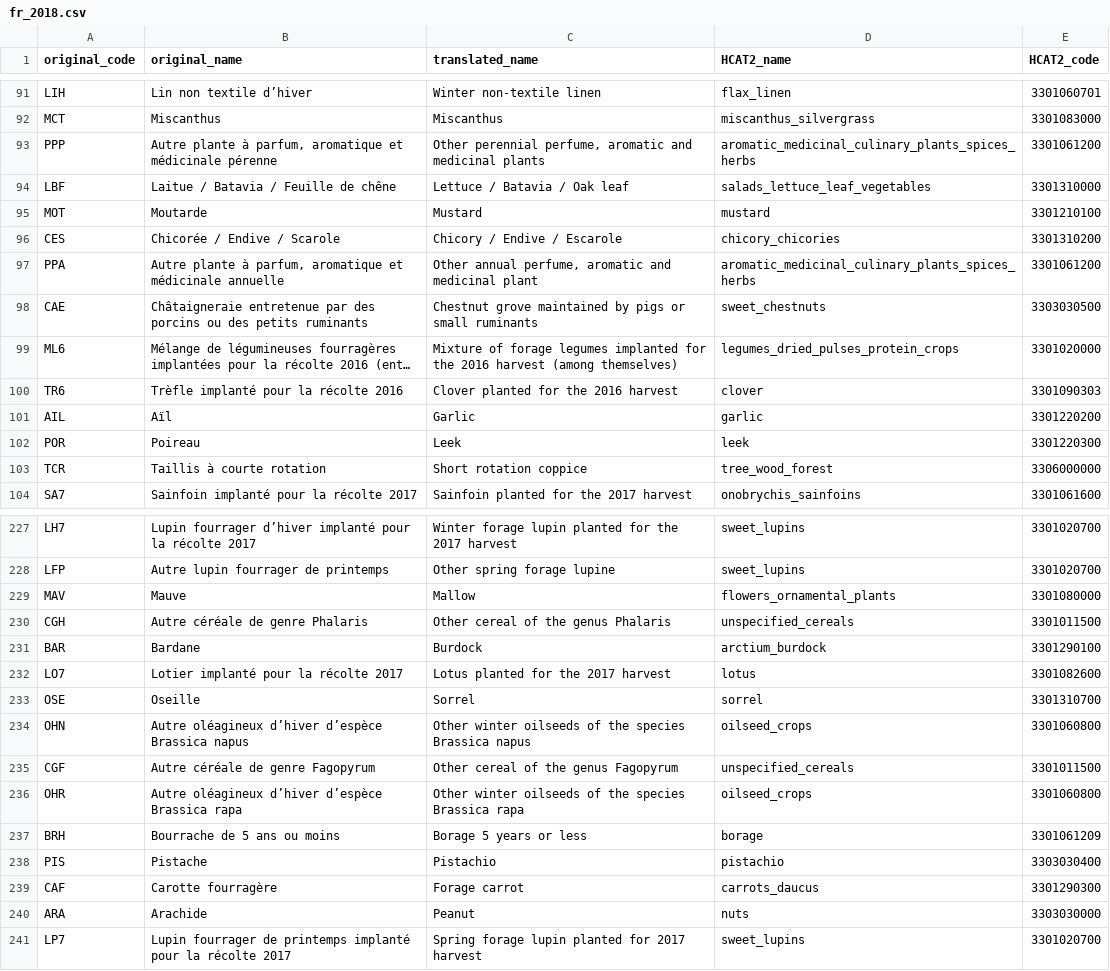
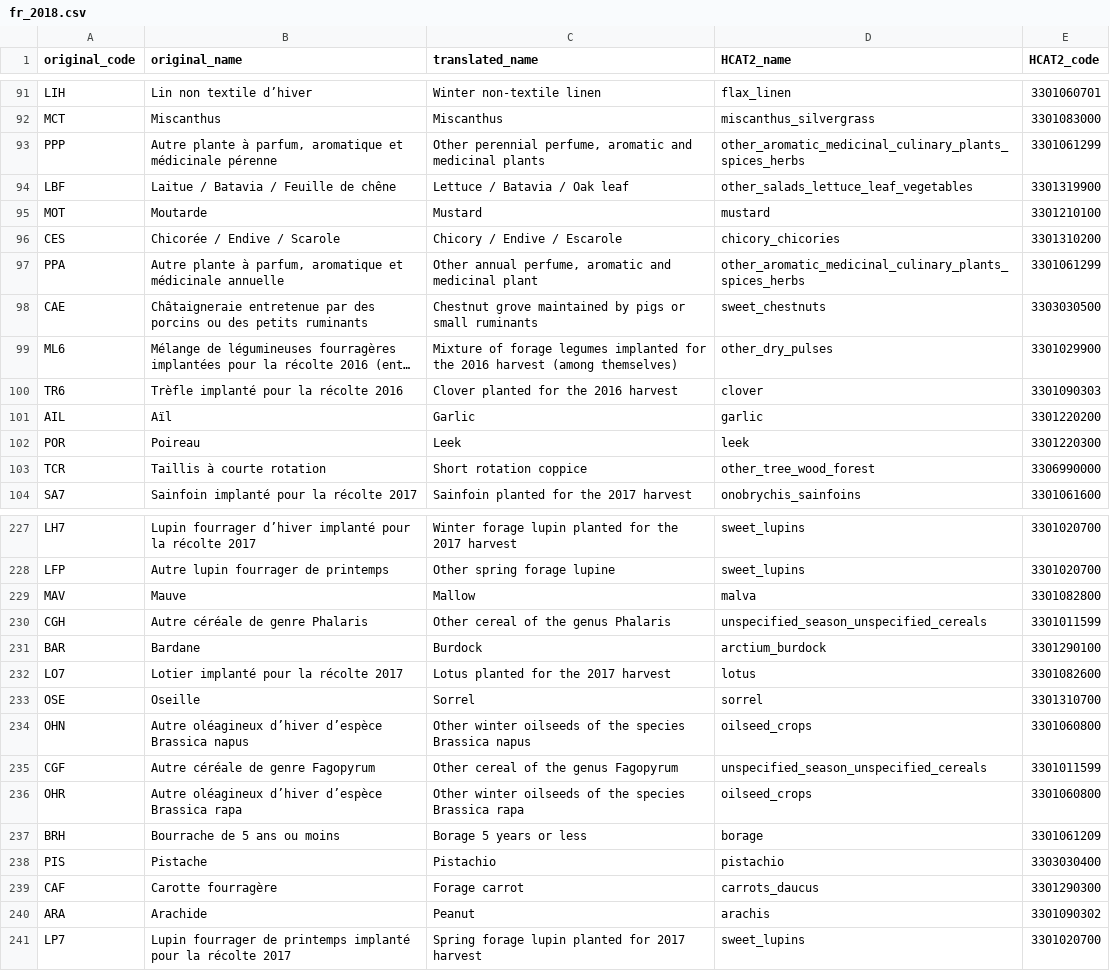
Before and after one commit to maja601/EuroCrops, a CSV file: csvs/country_mappings/fr_2018.csv, drawn as a sheet; only a part is shown, gaps mark what is left out; long unchanged cells end in …; the diff covers the shown part only; the diff names each change by its address in the sheet, - before the commit and + after, or states it on an @@ line.

```diff
--- a/csvs/country_mappings/fr_2018.csv
+++ b/csvs/country_mappings/fr_2018.csv
-D93 (HCAT2_name): aromatic_medicinal_culinary_plants_spices_herbs
+D93 (HCAT2_name): other_aromatic_medicinal_culinary_plants_spices_herbs
-E93 (HCAT2_code): 3301061200
+E93 (HCAT2_code): 3301061299
-D94 (HCAT2_name): salads_lettuce_leaf_vegetables
+D94 (HCAT2_name): other_salads_lettuce_leaf_vegetables
-E94 (HCAT2_code): 3301310000
+E94 (HCAT2_code): 3301319900
-D97 (HCAT2_name): aromatic_medicinal_culinary_plants_spices_herbs
+D97 (HCAT2_name): other_aromatic_medicinal_culinary_plants_spices_herbs
-E97 (HCAT2_code): 3301061200
+E97 (HCAT2_code): 3301061299
-D99 (HCAT2_name): legumes_dried_pulses_protein_crops
+D99 (HCAT2_name): other_dry_pulses
-E99 (HCAT2_code): 3301020000
+E99 (HCAT2_code): 3301029900
-D103 (HCAT2_name): tree_wood_forest
+D103 (HCAT2_name): other_tree_wood_forest
-E103 (HCAT2_code): 3306000000
+E103 (HCAT2_code): 3306990000
-D229 (HCAT2_name): flowers_ornamental_plants
+D229 (HCAT2_name): malva
-E229 (HCAT2_code): 3301080000
+E229 (HCAT2_code): 3301082800
-D230 (HCAT2_name): unspecified_cereals
+D230 (HCAT2_name): unspecified_season_unspecified_cereals
-E230 (HCAT2_code): 3301011500
+E230 (HCAT2_code): 3301011599
-D235 (HCAT2_name): unspecified_cereals
+D235 (HCAT2_name): unspecified_season_unspecified_cereals
-E235 (HCAT2_code): 3301011500
+E235 (HCAT2_code): 3301011599
-D240 (HCAT2_name): nuts
+D240 (HCAT2_name): arachis
-E240 (HCAT2_code): 3303030000
+E240 (HCAT2_code): 3301090302
```
Also changed, not shown: 44 edited cells elsewhere in this file.
